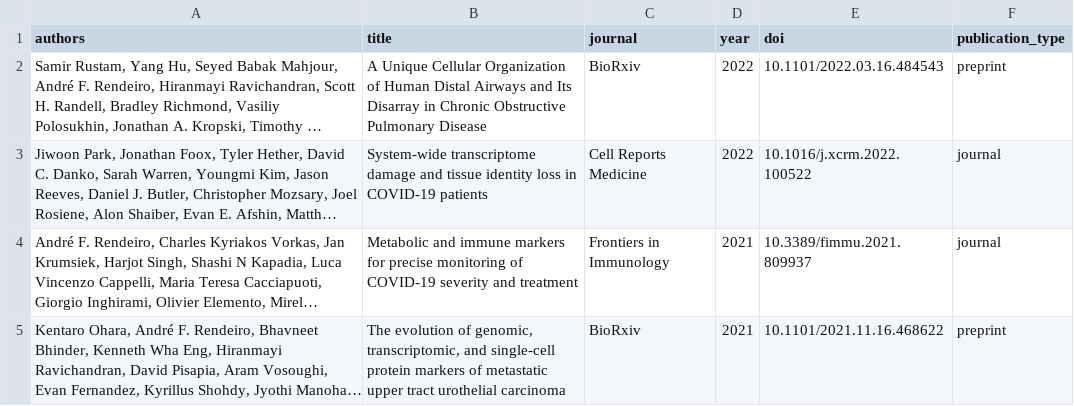
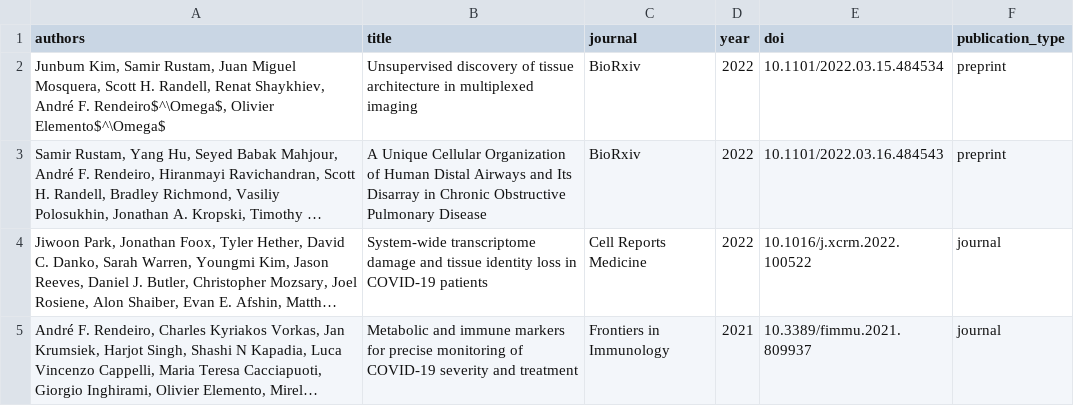
Before and after one commit to afrendeiro/cv, a CSV file: publications.csv, drawn as a sheet; only a part is shown; the shorter side is filled out with more unchanged rows; long unchanged cells end in …; the diff names each change by its address in the sheet, - before the commit and + after, or states it on an @@ line.

Commit message:
update publications

```diff
--- a/publications.csv
+++ b/publications.csv
+row 2: Junbum Kim, Samir Rustam, Juan Miguel Mosquera, Scott H. Randell, Renat Shaykhiev, André F. Rendeiro$^\Omega$, Olivier Elemento$^\Omega$ | Unsupervised discovery of tissue architecture in multiplexed imaging | BioRxiv | 2022 | 10.1101/2022.03.15.484534 | preprint
```
Also changed, not shown: publication_resources.csv, 1 other file.
